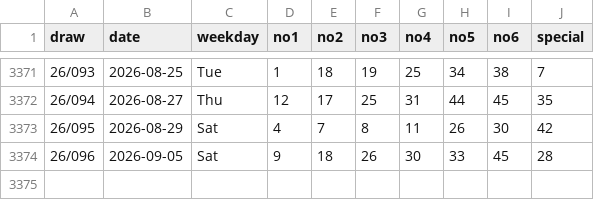
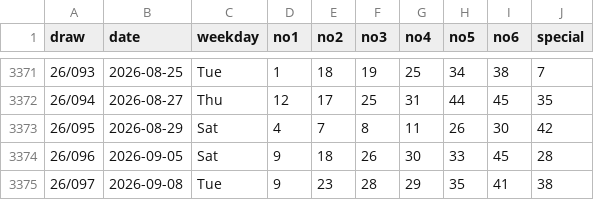
Before and after one commit to sleepingarhat/hk-mark-six-2002-now, a CSV file: data/mark-six.csv, drawn as a sheet; only a part is shown, gaps mark what is left out; the diff names each change by its address in the sheet, - before the commit and + after, or states it on an @@ line.

```diff
--- a/data/mark-six.csv
+++ b/data/mark-six.csv
+row 3375: 26/097 | 2026-09-08 | Tue | 9 | 23 | 28 | 29 | 35 | 41 | 38
```
Also changed, not shown: 2 other files.
